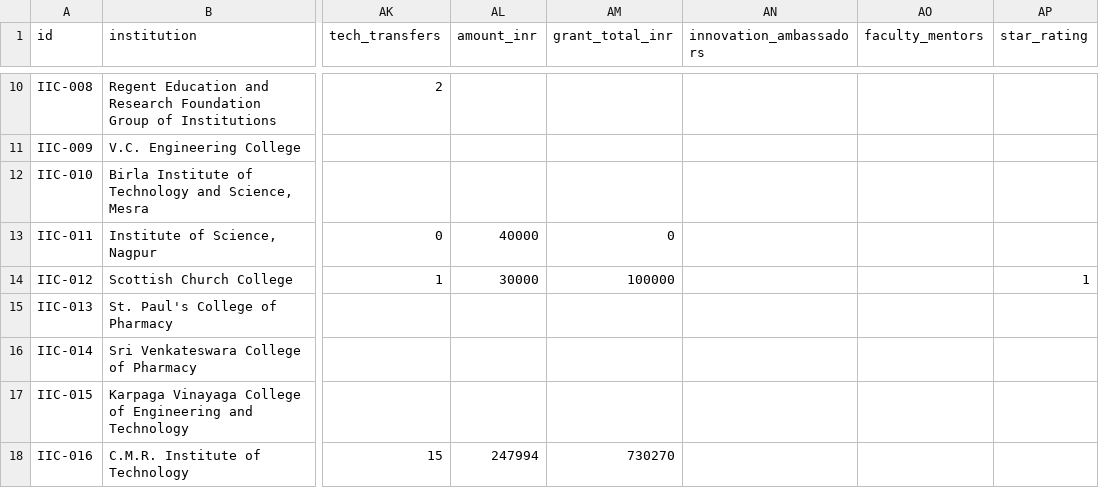
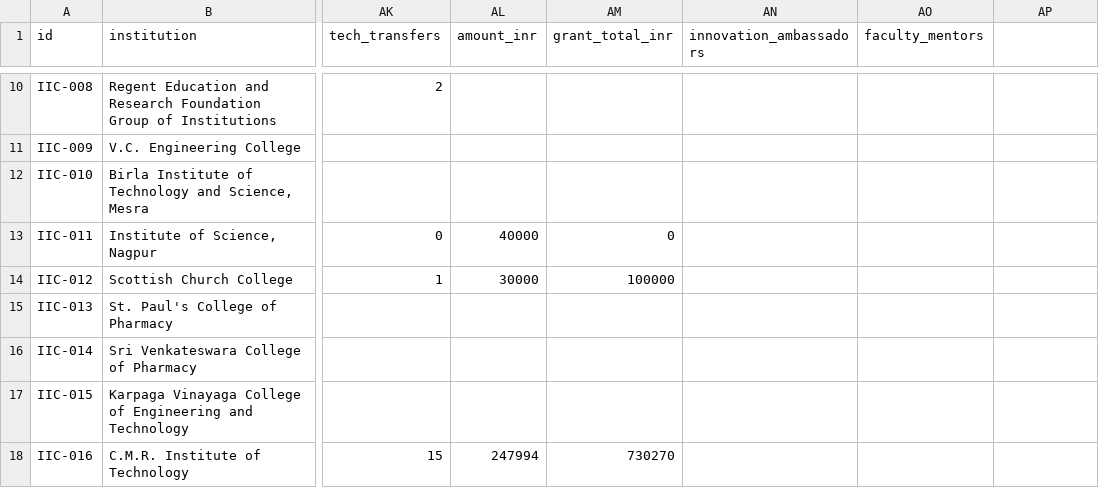
Before and after one commit to bhuwanb23/startuphub, a CSV file: docs/research/_exports/phase1/csv/iic_reports_wide.csv, drawn as a sheet; only a part is shown, gaps mark what is left out; the diff names each change by its address in the sheet, - before the commit and + after, or states it on an @@ line.

```diff
--- a/docs/research/_exports/phase1/csv/iic_reports_wide.csv
+++ b/docs/research/_exports/phase1/csv/iic_reports_wide.csv
-AP1: star_rating
+AP1: (empty)
-AP14: 1
+AP14: (empty)
```
Also changed, not shown: 9 other files.
